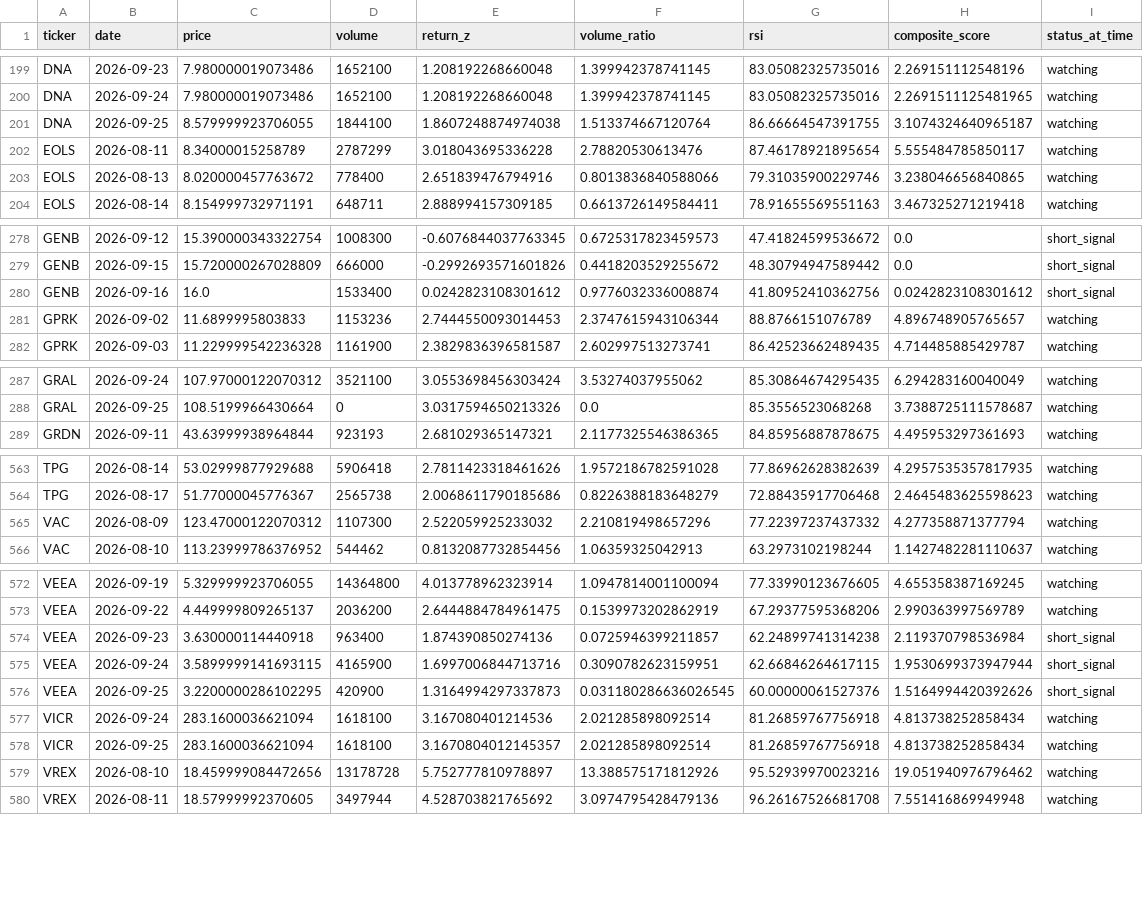
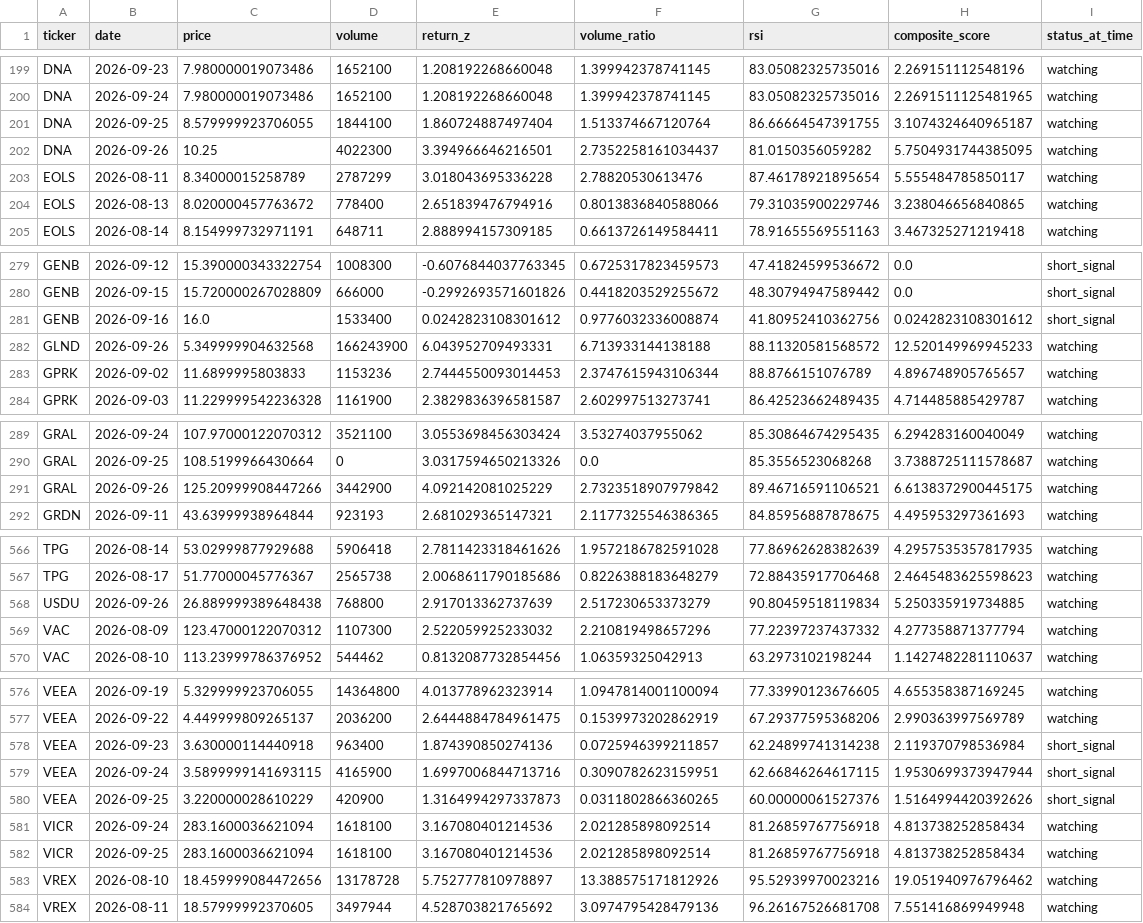
Before and after one commit to kgb1970-gh/stock-crash-tracker, a CSV file: data/watchlist_history.csv, drawn as a sheet; only a part is shown, gaps mark what is left out; the diff covers the shown part only.

```diff
--- a/data/watchlist_history.csv
+++ b/data/watchlist_history.csv
@@ -200,3 +200,4 @@ DNA,2026-09-23,7.980000019073486,1652100,1.208192268660048,1.399942378741145,83.
 DNA,2026-09-24,7.980000019073486,1652100,1.208192268660048,1.399942378741145,83.05082325735016,2.2691511125481965,watching
-DNA,2026-09-25,8.579999923706055,1844100,1.8607248874974038,1.513374667120764,86.66664547391755,3.1074324640965187,watching
+DNA,2026-09-25,8.579999923706055,1844100,1.860724887497404,1.513374667120764,86.66664547391755,3.1074324640965187,watching
+DNA,2026-09-26,10.25,4022300,3.394966646216501,2.7352258161034437,81.0150356059282,5.7504931744385095,watching
 EOLS,2026-08-11,8.34000015258789,2787299,3.018043695336228,2.78820530613476,87.46178921895654,5.555484785850117,watching
@@ -280,2 +281,3 @@ GENB,2026-09-15,15.720000267028809,666000,-0.2992693571601826,0.4418203529255672
 GENB,2026-09-16,16.0,1533400,0.0242823108301612,0.9776032336008874,41.80952410362756,0.0242823108301612,short_signal
+GLND,2026-09-26,5.349999904632568,166243900,6.043952709493331,6.713933144138188,88.11320581568572,12.520149969945233,watching
 GPRK,2026-09-02,11.6899995803833,1153236,2.7444550093014453,2.3747615943106344,88.8766151076789,4.896748905765657,watching
@@ -288,2 +290,3 @@ GRAL,2026-09-24,107.97000122070312,3521100,3.0553698456303424,3.53274037955062,8
 GRAL,2026-09-25,108.5199966430664,0,3.0317594650213326,0.0,85.3556523068268,3.7388725111578687,watching
+GRAL,2026-09-26,125.20999908447266,3442900,4.092142081025229,2.7323518907979842,89.46716591106521,6.6138372900445175,watching
 GRDN,2026-09-11,43.63999938964844,923193,2.681029365147321,2.1177325546386365,84.85956887878675,4.495953297361693,watching
@@ -564,2 +567,3 @@ TPG,2026-08-14,53.02999877929688,5906418,2.7811423318461626,1.9572186782591028,7
 TPG,2026-08-17,51.77000045776367,2565738,2.0068611790185686,0.8226388183648279,72.88435917706468,2.4645483625598623,watching
+USDU,2026-09-26,26.889999389648438,768800,2.917013362737639,2.517230653373279,90.80459518119834,5.250335919734885,watching
 VAC,2026-08-09,123.47000122070312,1107300,2.522059925233032,2.210819498657296,77.22397237437332,4.277358871377794,watching
@@ -575,5 +579,5 @@ VEEA,2026-09-23,3.630000114440918,963400,1.874390850274136,0.0725946399211857,62
 VEEA,2026-09-24,3.5899999141693115,4165900,1.6997006844713716,0.3090782623159951,62.66846264617115,1.9530699373947944,short_signal
-VEEA,2026-09-25,3.2200000286102295,420900,1.3164994297337873,0.031180286636026545,60.00000061527376,1.5164994420392626,short_signal
+VEEA,2026-09-25,3.220000028610229,420900,1.3164994297337873,0.0311802866360265,60.00000061527376,1.5164994420392626,short_signal
 VICR,2026-09-24,283.1600036621094,1618100,3.167080401214536,2.021285898092514,81.26859767756918,4.813738252858434,watching
-VICR,2026-09-25,283.1600036621094,1618100,3.1670804012145357,2.021285898092514,81.26859767756918,4.813738252858434,watching
+VICR,2026-09-25,283.1600036621094,1618100,3.167080401214536,2.021285898092514,81.26859767756918,4.813738252858434,watching
 VREX,2026-08-10,18.459999084472656,13178728,5.752777810978897,13.388575171812926,95.52939970023216,19.051940976796462,watching
```
Also changed, not shown: 3 edited cells elsewhere in this file, data/alerts.csv, data/watchlist.csv.
